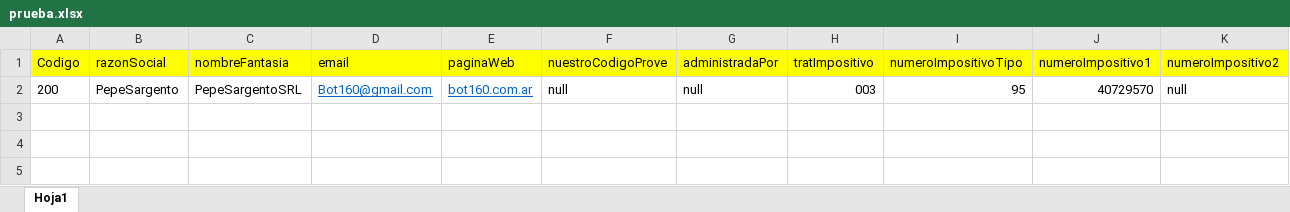
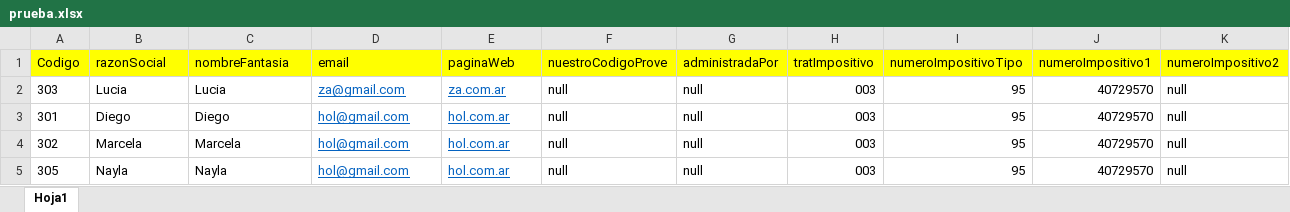
Before and after one commit to ncicca/ConvertidorJson, an Excel workbook: prueba.xlsx, sheet Hoja1, drawn as a sheet; only a part is shown; values as stored, in another font and other column widths than the file's, no borders; addresses are those after the commit; rows hold the shown columns only; the diff names each change by its address in the sheet, - before the commit and + after, or states it on an @@ line.

```diff
--- a/prueba.xlsx (sheet Hoja1)
+++ b/prueba.xlsx (sheet Hoja1)
+row 2: 303 | Lucia | Lucia | za@gmail.com | za.com.ar | null | null | 003 | 95 | 40729570 | null
-A3 (Codigo): 200
+A3 (Codigo): 301
-B3 (razonSocial): PepeSargento
+B3 (razonSocial): Diego
-C3 (nombreFantasia): PepeSargentoSRL
+C3 (nombreFantasia): Diego
-D3 (email): Bot160@gmail.com
+D3 (email): hol@gmail.com
-E3 (paginaWeb): bot160.com.ar
+E3 (paginaWeb): hol.com.ar
+row 4: 302 | Marcela | Marcela | hol@gmail.com | hol.com.ar | null | null | 003 | 95 | 40729570 | null
+row 5: 305 | Nayla | Nayla | hol@gmail.com | hol.com.ar | null | null | 003 | 95 | 40729570 | null
```
Also changed, not shown: 6 other files.
